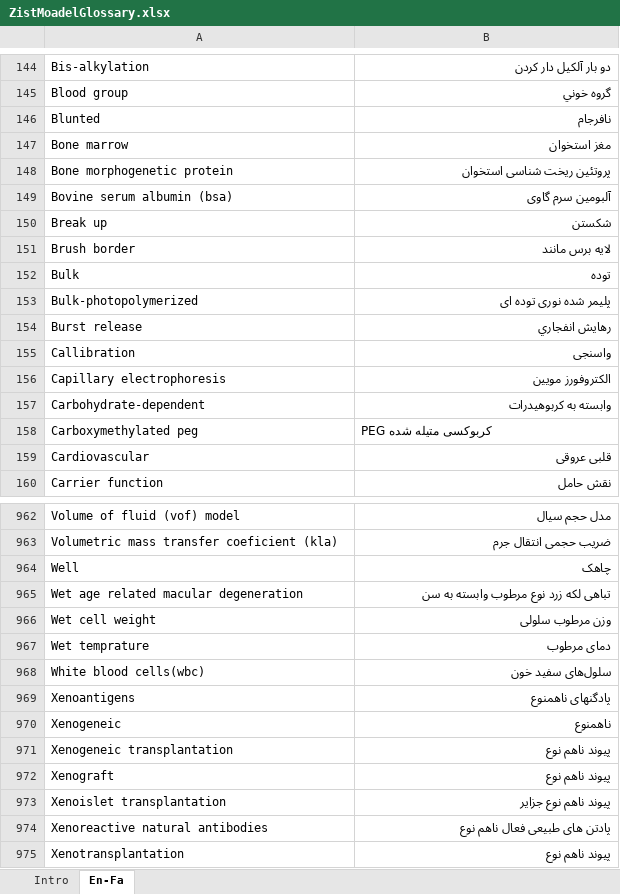
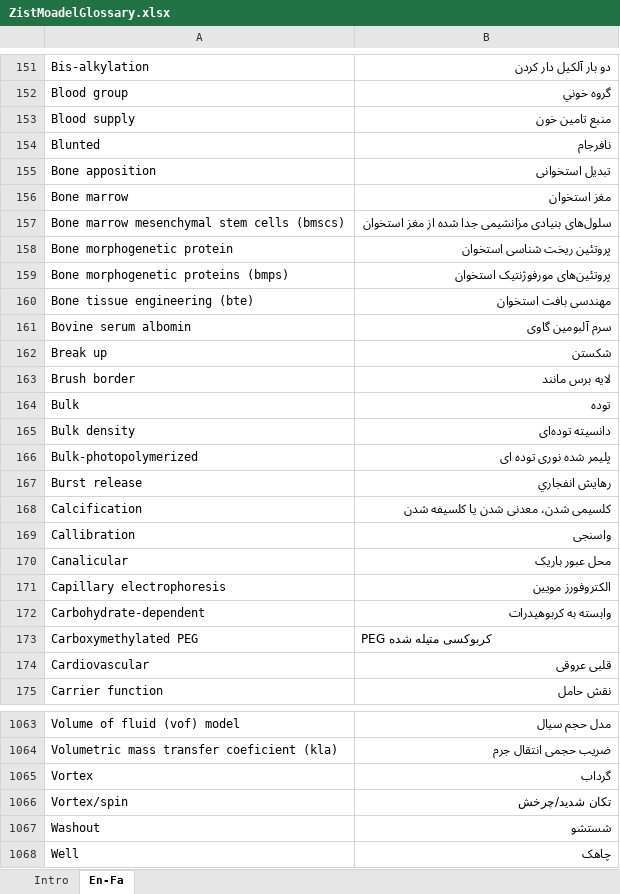
Before and after one commit to ZistMoadel/Complete-Glossary, an Excel workbook: ZistMoadelGlossary.xlsx, sheet En-Fa, drawn as a sheet; only a part is shown, gaps mark what is left out; the shorter side is filled out with more unchanged rows; values as stored, in another font and other column widths than the file's, no cell formats; addresses are those after the commit; the diff covers the shown part only; the diff names each change by its address in the sheet, - before the commit and + after, or states it on an @@ line.

Commit message:
Add files via upload

```diff
--- a/ZistMoadelGlossary.xlsx (sheet En-Fa)
+++ b/ZistMoadelGlossary.xlsx (sheet En-Fa)
+row 153: Blood supply | منبع تامین خون
+row 155: Bone apposition | تبدیل استخوانی
+row 157: Bone marrow mesenchymal stem cells (bmscs) | سلول‌های بنیادی مزانشیمی جدا شده از مغز استخوان
+row 159: Bone morphogenetic proteins (bmps) | پروتئین‌های مورفوژنتیک استخوان
+row 160: Bone tissue engineering (bte) | مهندسی بافت استخوان
-A161: Bovine serum albumin (bsa)
+A161: Bovine serum albomin
-B161: آلبومين سرم گاوی
+B161: سرم آلبومین گاوی
+row 165: Bulk density | دانسیته توده‌ای
+row 168: Calcification | کلسیمی شدن، معدنی شدن یا کلسیفه شدن
+row 170: Canalicular | محل عبور باریک
-A173: Carboxymethylated peg
+A173: Carboxymethylated PEG
+row 1065: Vortex | گرداب
+row 1066: Vortex/spin | تکان شدید/چرخش
+row 1067: Washout | شستشو
```
Also changed, not shown: 102 added rows, 6 removed rows and 4 edited cells elsewhere in this sheet, cell formats, charts or pictures.
